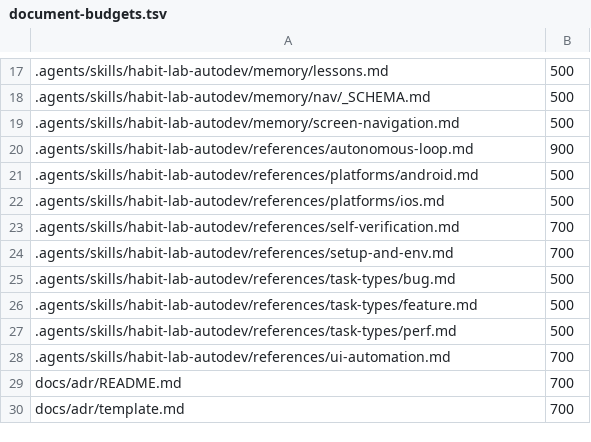
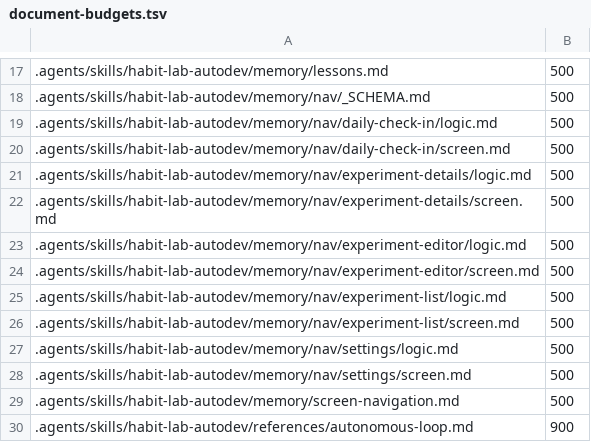
Before and after one commit to Antik21/habit-lab, a TSV file: docs/document-budgets.tsv, drawn as a sheet; only a part is shown, gaps mark what is left out; the shorter side is filled out with more unchanged rows; the diff names each change by its address in the sheet, - before the commit and + after, or states it on an @@ line.

Commit message:
DEN-18: Add reusable navigation memory (#13)
* DEN-18: Add reusable navigation flows

* DEN-18: Add navigation memory verification

* DEN-18: Admit verified navigation memory

* DEN-18: Address navigation review feedback

* DEN-18: Refresh reviewed navigation evidence

* DEN-18: Preserve navigation test path failures

---------

Co-authored-by: Denis Rodionov <alax777kilden@yandex.ru>

```diff
--- a/docs/document-budgets.tsv
+++ b/docs/document-budgets.tsv
+row 19: .agents/skills/habit-lab-autodev/memory/nav/daily-check-in/logic.md | 500
+row 20: .agents/skills/habit-lab-autodev/memory/nav/daily-check-in/screen.md | 500
+row 21: .agents/skills/habit-lab-autodev/memory/nav/experiment-details/logic.md | 500
+row 22: .agents/skills/habit-lab-autodev/memory/nav/experiment-details/screen.md | 500
+row 23: .agents/skills/habit-lab-autodev/memory/nav/experiment-editor/logic.md | 500
+row 24: .agents/skills/habit-lab-autodev/memory/nav/experiment-editor/screen.md | 500
+row 25: .agents/skills/habit-lab-autodev/memory/nav/experiment-list/logic.md | 500
+row 26: .agents/skills/habit-lab-autodev/memory/nav/experiment-list/screen.md | 500
+row 27: .agents/skills/habit-lab-autodev/memory/nav/settings/logic.md | 500
+row 28: .agents/skills/habit-lab-autodev/memory/nav/settings/screen.md | 500
```
Also changed, not shown: 39 other files.
